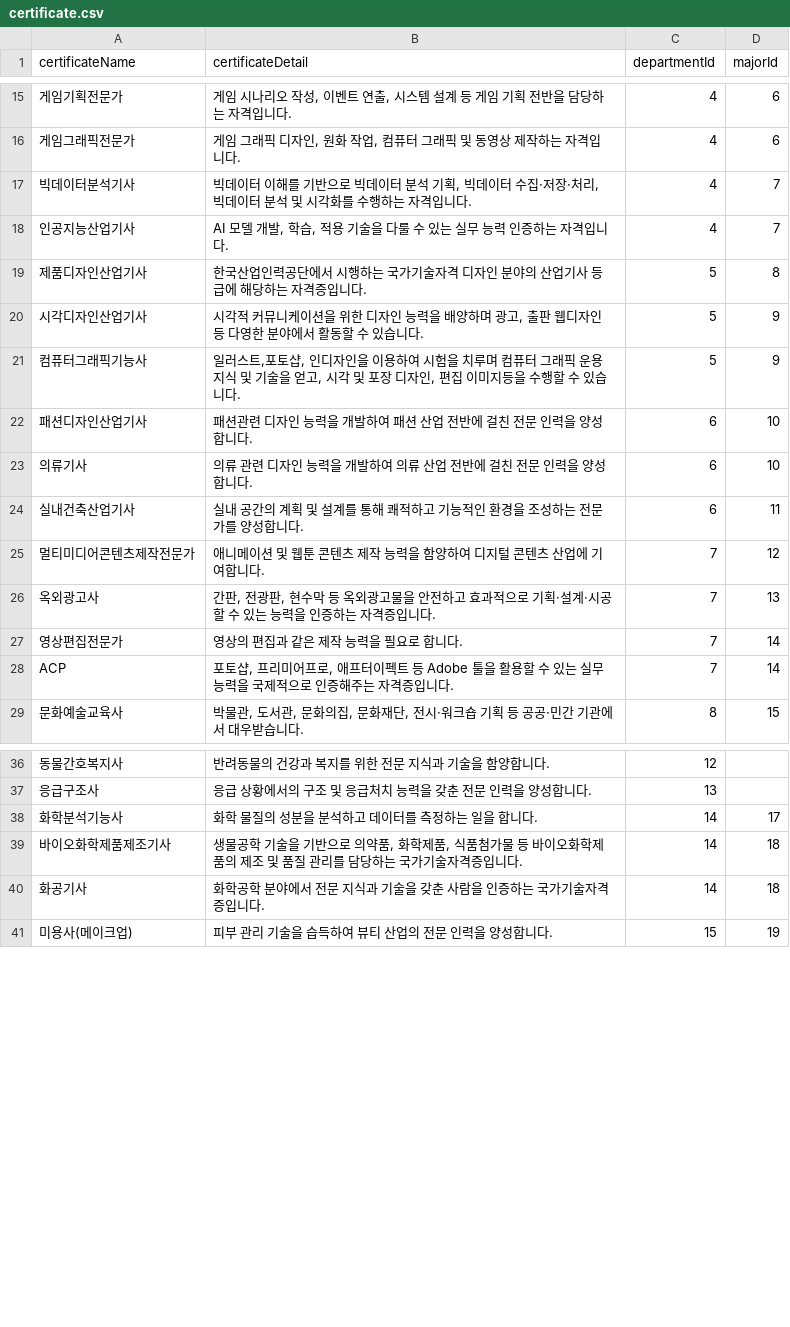
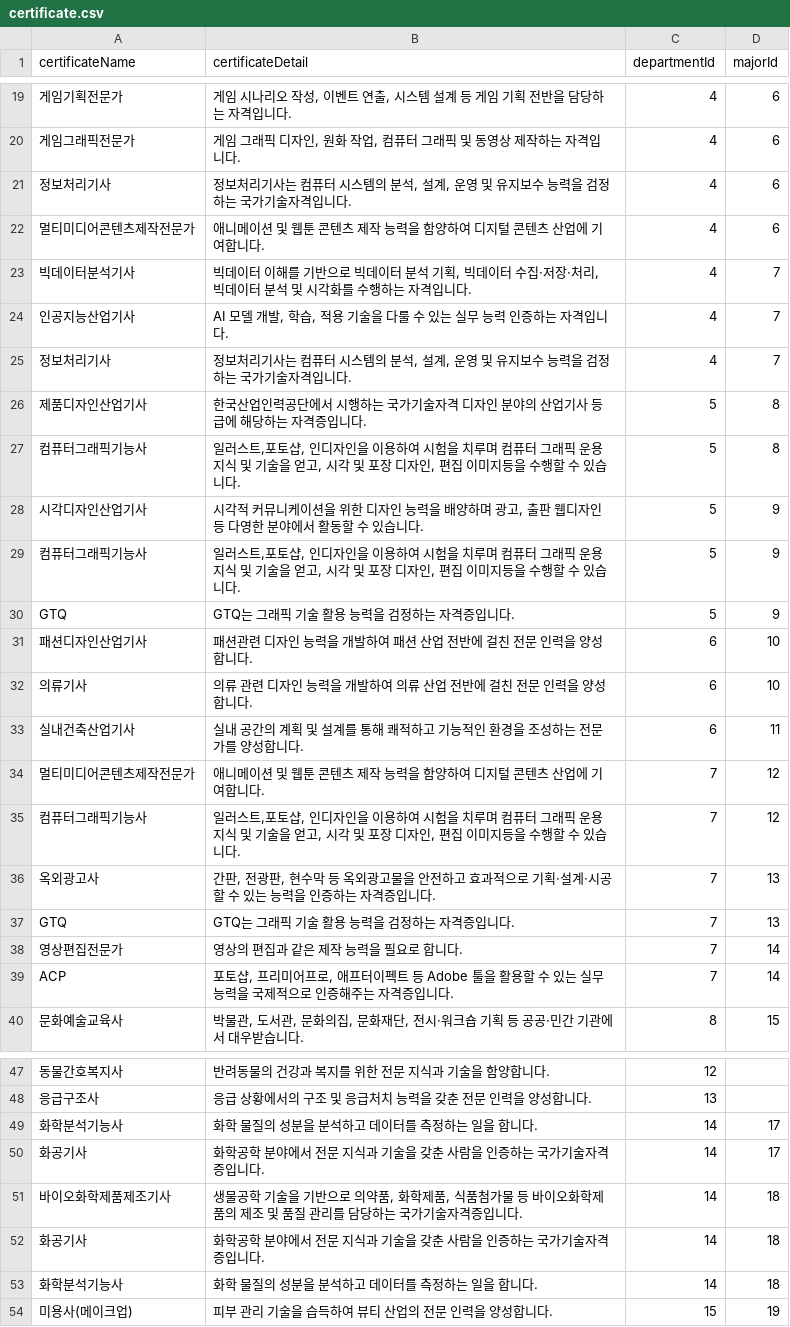
Before and after one commit to 1jihoon/Spring_Certificate, a CSV file: src/main/resources/csv/certificate.csv, drawn as a sheet; only a part is shown, gaps mark what is left out; the diff covers the shown part only; the diff names each change by its address in the sheet, - before the commit and + after, or states it on an @@ line.

```diff
--- a/src/main/resources/csv/certificate.csv
+++ b/src/main/resources/csv/certificate.csv
+row 21: 정보처리기사 | 정보처리기사는 컴퓨터 시스템의 분석, 설계, 운영 및 유지보수 능력을 검정하는 국가기술자격입니다. | 4 | 6
+row 22: 멀티미디어콘텐츠제작전문가 | 애니메이션 및 웹툰 콘텐츠 제작 능력을 함양하여 디지털 콘텐츠 산업에 기여합니다. | 4 | 6
+row 25: 정보처리기사 | 정보처리기사는 컴퓨터 시스템의 분석, 설계, 운영 및 유지보수 능력을 검정하는 국가기술자격입니다. | 4 | 7
+row 27: 컴퓨터그래픽기능사 | 일러스트,포토샵, 인디자인을 이용하여 시험을 치루며 컴퓨터 그래픽 운용 지식 및 기술을 얻고, 시각 및 포장 디자인, 편집 이미지등을 수행할 수 있습니다. | 5 | 8
+row 30: GTQ | GTQ는 그래픽 기술 활용 능력을 검정하는 자격증입니다. | 5 | 9
+row 35: 컴퓨터그래픽기능사 | 일러스트,포토샵, 인디자인을 이용하여 시험을 치루며 컴퓨터 그래픽 운용 지식 및 기술을 얻고, 시각 및 포장 디자인, 편집 이미지등을 수행할 수 있습니다. | 7 | 12
+row 37: GTQ | GTQ는 그래픽 기술 활용 능력을 검정하는 자격증입니다. | 7 | 13
+row 50: 화공기사 | 화학공학 분야에서 전문 지식과 기술을 갖춘 사람을 인증하는 국가기술자격증입니다. | 14 | 17
+row 53: 화학분석기능사 | 화학 물질의 성분을 분석하고 데이터를 측정하는 일을 합니다. | 14 | 18
```
Also changed, not shown: 4 added rows elsewhere in this file, 4 other files.
